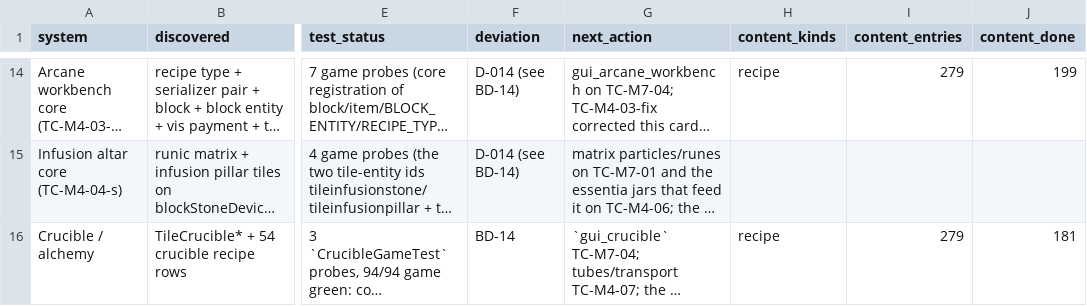
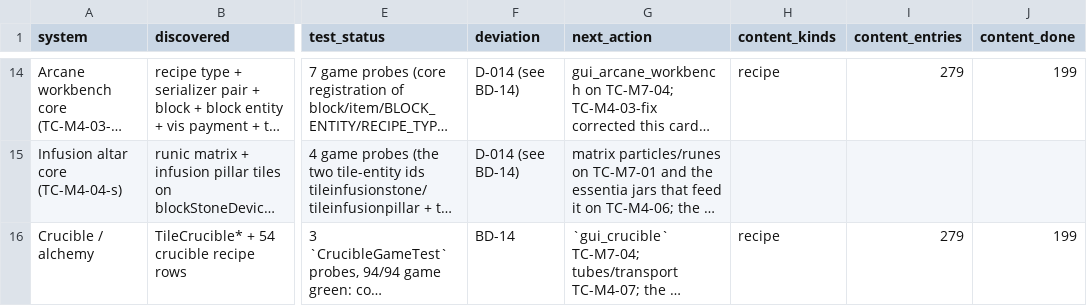
Before and after one commit to JonnyUtah12/thaumcraft-classic-modern, a CSV file: docs/feature-matrix.csv, drawn as a sheet; only a part is shown, gaps mark what is left out; long unchanged cells end in …; the diff covers the shown part only; the diff names each change by its address in the sheet, - before the commit and + after, or states it on an @@ line.

```diff
--- a/docs/feature-matrix.csv
+++ b/docs/feature-matrix.csv
-J16 (content_done): 181
+J16 (content_done): 199
```
Also changed, not shown: 2 removed rows and 7 edited cells elsewhere in this file, 4 other files.
